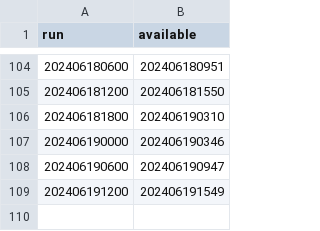
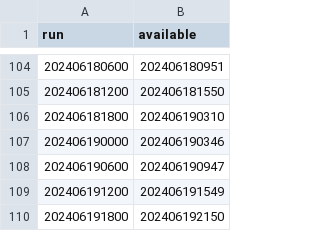
Before and after one commit to srmullens/jet_stream_bot, a CSV file: model_available.csv, drawn as a sheet; only a part is shown, gaps mark what is left out; the diff names each change by its address in the sheet, - before the commit and + after, or states it on an @@ line.

Commit message:
Add changes

```diff
--- a/model_available.csv
+++ b/model_available.csv
+row 110: 202406191800 | 202406192150
```
